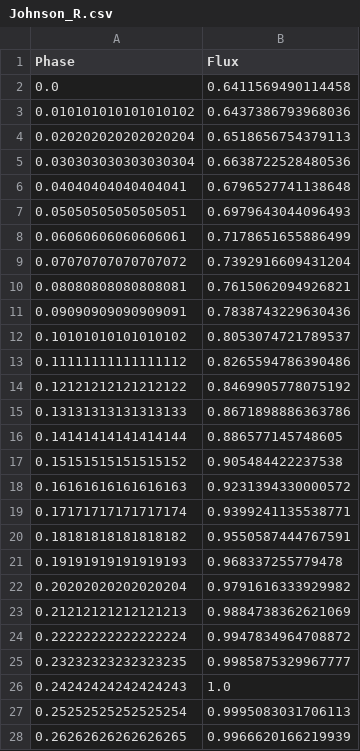
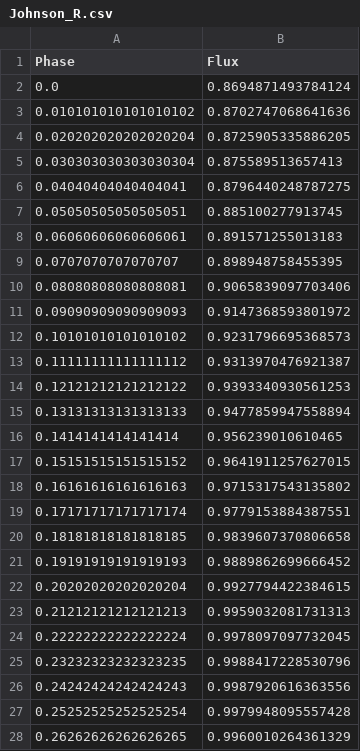
Before and after one commit to 0batsy0/TCW_RV, a CSV file: Input_Data/Johnson_R.csv, drawn as a sheet; only a part is shown; the diff covers the shown part only.

```diff
--- a/Input_Data/Johnson_R.csv
+++ b/Input_Data/Johnson_R.csv
@@ -1,28 +1,28 @@
 Phase,Flux
-0.0,0.6411569490114458
-0.010101010101010102,0.6437386793968036
-0.020202020202020204,0.6518656754379113
-0.030303030303030304,0.6638722528480536
-0.04040404040404041,0.6796527741138648
-0.05050505050505051,0.6979643044096493
-0.06060606060606061,0.7178651655886499
-0.07070707070707072,0.7392916609431204
-0.08080808080808081,0.7615062094926821
-0.09090909090909091,0.7838743229630436
-0.10101010101010102,0.8053074721789537
-0.11111111111111112,0.8265594786390486
-0.12121212121212122,0.8469905778075192
-0.13131313131313133,0.8671898886363786
-0.14141414141414144,0.886577145748605
-0.15151515151515152,0.905484422237538
-0.16161616161616163,0.9231394330000572
-0.17171717171717174,0.9399241135538771
-0.18181818181818182,0.9550587444767591
-0.19191919191919193,0.968337255779478
-0.20202020202020204,0.9791616333929982
-0.21212121212121213,0.9884738362621069
-0.22222222222222224,0.9947834964708872
-0.23232323232323235,0.9985875329967777
-0.24242424242424243,1.0
-0.25252525252525254,0.9995083031706113
-0.26262626262626265,0.9966620166219939
+0.0,0.8694871493784124
+0.010101010101010102,0.8702747068641636
+0.020202020202020204,0.8725905335886205
+0.030303030303030304,0.875589513657413
+0.04040404040404041,0.8796440248787275
+0.05050505050505051,0.885100277913745
+0.06060606060606061,0.891571255013183
+0.0707070707070707,0.898948758455395
+0.08080808080808081,0.9065839097703406
+0.09090909090909093,0.9147368593801972
+0.10101010101010102,0.9231796695368573
+0.11111111111111112,0.9313970476921387
+0.12121212121212122,0.9393340930561253
+0.13131313131313133,0.9477859947558894
+0.1414141414141414,0.956239010610465
+0.15151515151515152,0.9641911257627015
+0.16161616161616163,0.9715317543135802
+0.17171717171717174,0.9779153884387551
+0.18181818181818185,0.9839607370806658
+0.19191919191919193,0.9889862699666452
+0.20202020202020204,0.9927794422384615
+0.21212121212121213,0.9959032081731313
+0.22222222222222224,0.9978097097732045
+0.23232323232323235,0.9988417228530796
+0.24242424242424243,0.9987920616363556
+0.25252525252525254,0.9979948095557428
+0.26262626262626265,0.9960010264361329
```
Also changed, not shown: 18 added rows, 18 removed rows and 55 edited cells elsewhere in this file, Input_Data/Johnson_V.csv, Input_Data/rv.csv, 4 other files.
